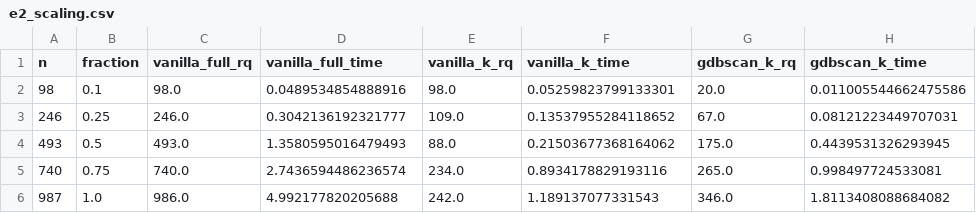
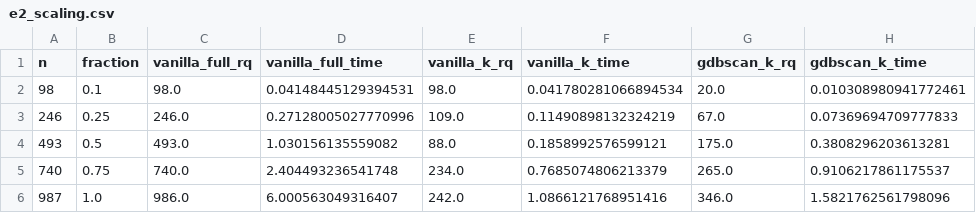
Before and after one commit to Carson-Lam/DBSCAN-Optimization, a CSV file: results/e2_scaling.csv, drawn as a sheet.

```diff
--- a/results/e2_scaling.csv
+++ b/results/e2_scaling.csv
@@ -1,6 +1,6 @@
 n,fraction,vanilla_full_rq,vanilla_full_time,vanilla_k_rq,vanilla_k_time,gdbscan_k_rq,gdbscan_k_time
-98,0.1,98.0,0.0489534854888916,98.0,0.05259823799133301,20.0,0.011005544662475586
-246,0.25,246.0,0.3042136192321777,109.0,0.13537955284118652,67.0,0.08121223449707031
-493,0.5,493.0,1.3580595016479493,88.0,0.21503677368164062,175.0,0.4439531326293945
-740,0.75,740.0,2.7436594486236574,234.0,0.8934178829193116,265.0,0.998497724533081
-987,1.0,986.0,4.992177820205688,242.0,1.189137077331543,346.0,1.8113408088684082
+98,0.1,98.0,0.04148445129394531,98.0,0.041780281066894534,20.0,0.010308980941772461
+246,0.25,246.0,0.27128005027770996,109.0,0.11490898132324219,67.0,0.07369694709777833
+493,0.5,493.0,1.030156135559082,88.0,0.1858992576599121,175.0,0.3808296203613281
+740,0.75,740.0,2.404493236541748,234.0,0.7685074806213379,265.0,0.9106217861175537
+987,1.0,986.0,6.000563049316407,242.0,1.0866121768951416,346.0,1.5821762561798096
```
Also changed, not shown: results/e4_sensitivity.csv, 9 other files.
